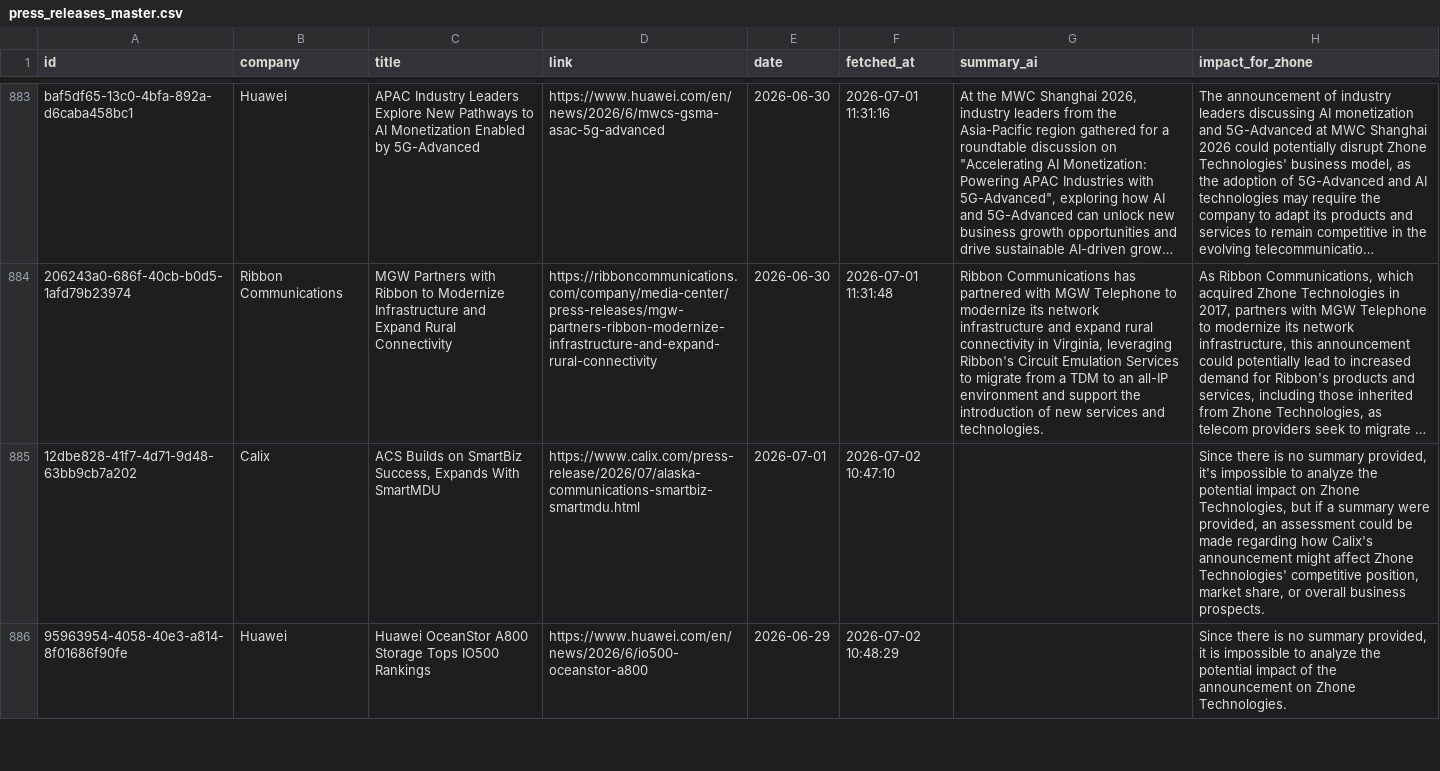
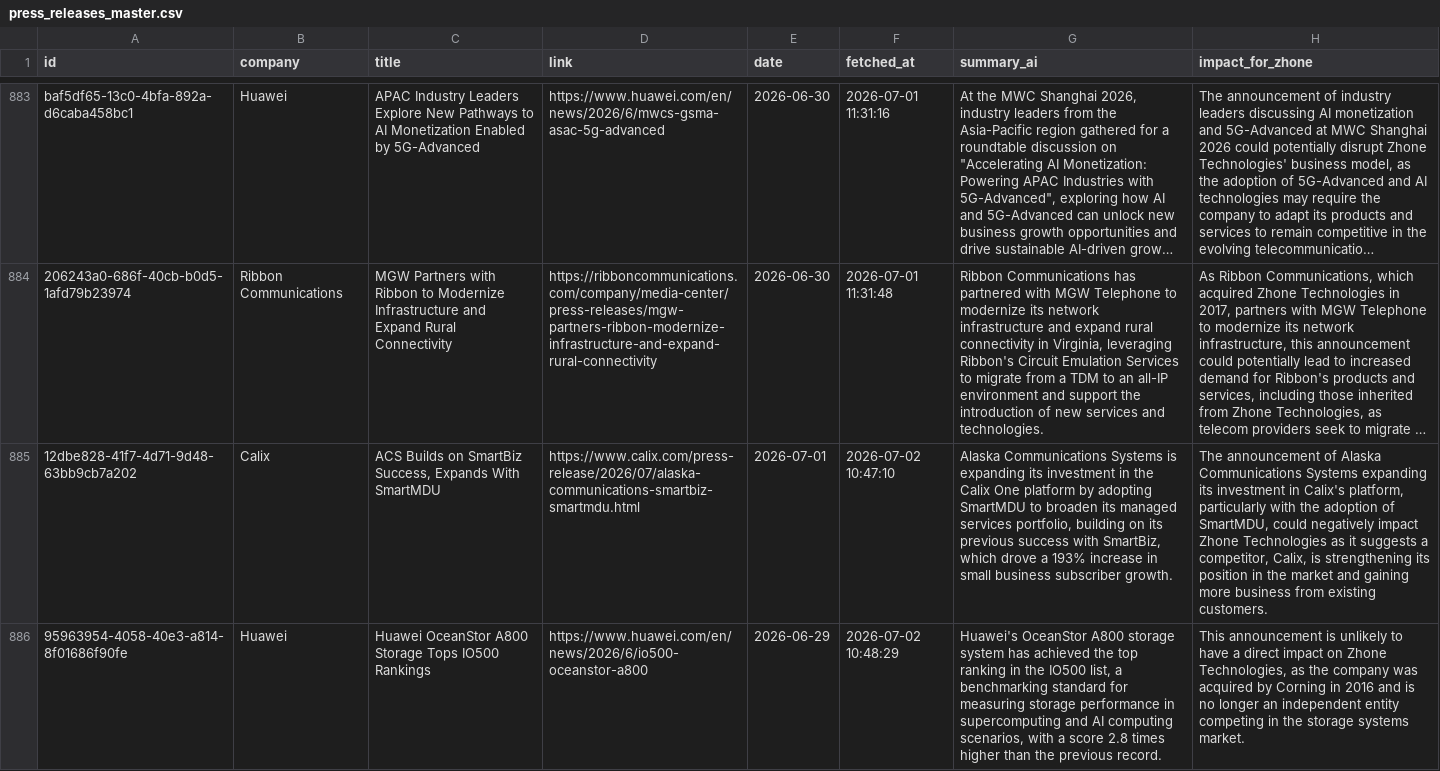
Before and after one commit to flabelle999/presswatch-app, a CSV file: press_releases_master.csv, drawn as a sheet; only a part is shown, gaps mark what is left out; long unchanged cells end in …; the diff covers the shown part only; the diff names each change by its address in the sheet, - before the commit and + after, or states it on an @@ line.

```diff
--- a/press_releases_master.csv
+++ b/press_releases_master.csv
-G885 (summary_ai): (empty)
+G885 (summary_ai): Alaska Communications Systems is expanding its investment in the Calix One platform by adopting SmartMDU to broaden its managed services portfolio, building on its previous success with SmartBiz, which drove a 193% increase in small business subscriber growth.
-H885 (impact_for_zhone): Since there is no summary provided, it's impossible to analyze the potential impact on Zhone Technologies, but if a summary were provided, an assessment could be made regarding how Calix's announcement might affect Zhone Technologies' competitive position, market share, or overall business prospects.
+H885 (impact_for_zhone): The announcement of Alaska Communications Systems expanding its investment in Calix's platform, particularly with the adoption of SmartMDU, could negatively impact Zhone Technologies as it suggests a competitor, Calix, is strengthening its position in the market and gaining more business from existing customers.
-G886 (summary_ai): (empty)
+G886 (summary_ai): Huawei's OceanStor A800 storage system has achieved the top ranking in the IO500 list, a benchmarking standard for measuring storage performance in supercomputing and AI computing scenarios, with a score 2.8 times higher than the previous record.
-H886 (impact_for_zhone): Since there is no summary provided, it is impossible to analyze the potential impact of the announcement on Zhone Technologies.
+H886 (impact_for_zhone): This announcement is unlikely to have a direct impact on Zhone Technologies, as the company was acquired by Corning in 2016 and is no longer an independent entity competing in the storage systems market.
```
Also changed, not shown: 1 added row and 2 edited cells elsewhere in this file.
